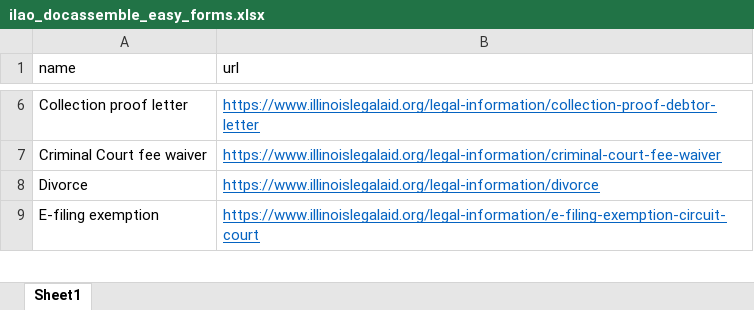
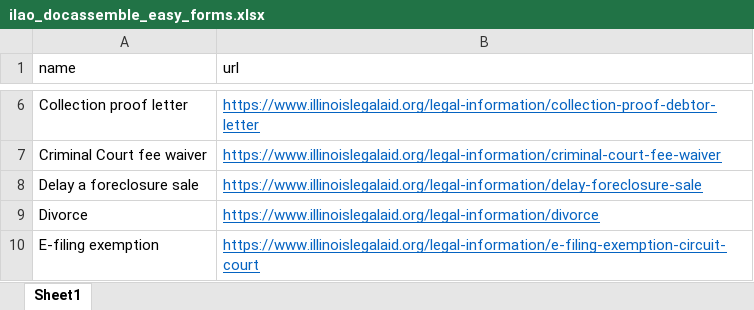
Before and after one commit to IllinoisLegalAidOnline/docassemble-ILAO, an Excel workbook: docassemble/ILAO/data/sources/ilao_docassemble_easy_forms.xlsx, sheet Sheet1, drawn as a sheet; only a part is shown, gaps mark what is left out; values as stored, in another font and other column widths than the file's, no borders; the diff names each change by its address in the sheet, - before the commit and + after, or states it on an @@ line.

Commit message:
Added Delay a Foreclosure Sale to spreadsheet file

```diff
--- a/docassemble/ILAO/data/sources/ilao_docassemble_easy_forms.xlsx (sheet Sheet1)
+++ b/docassemble/ILAO/data/sources/ilao_docassemble_easy_forms.xlsx (sheet Sheet1)
+row 8: Delay a foreclosure sale | https://www.illinoislegalaid.org/legal-information/delay-foreclosure-sale
```
Also changed, not shown: 2 other files.
